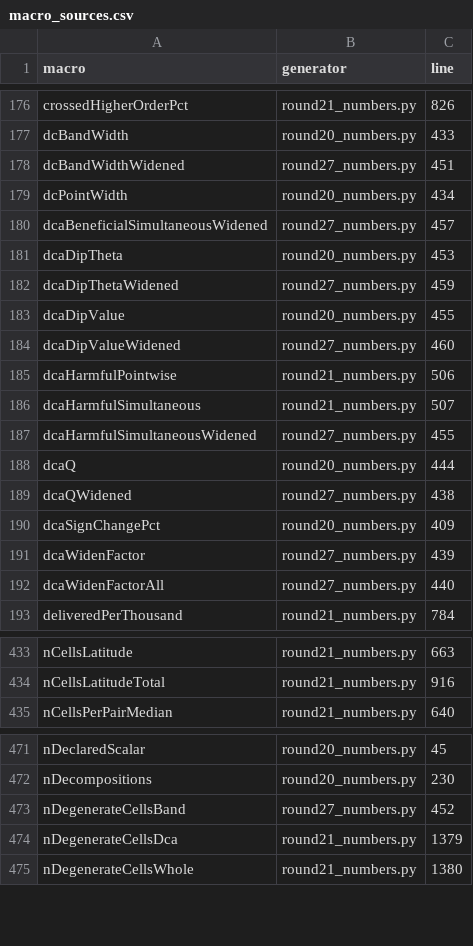
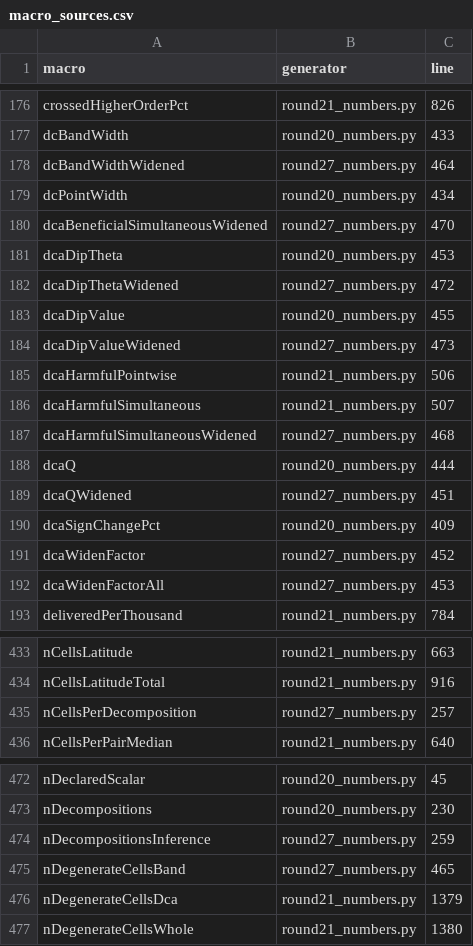
Before and after one commit to sudhirdixit1/cmdb-routing-queue-baseline, a CSV file: results/macro_sources.csv, drawn as a sheet; only a part is shown, gaps mark what is left out; the diff covers the shown part only.

```diff
--- a/results/macro_sources.csv
+++ b/results/macro_sources.csv
@@ -177,17 +177,17 @@ crossedHigherOrderPct,round21_numbers.py,826
 dcBandWidth,round20_numbers.py,433
-dcBandWidthWidened,round27_numbers.py,451
+dcBandWidthWidened,round27_numbers.py,464
 dcPointWidth,round20_numbers.py,434
-dcaBeneficialSimultaneousWidened,round27_numbers.py,457
+dcaBeneficialSimultaneousWidened,round27_numbers.py,470
 dcaDipTheta,round20_numbers.py,453
-dcaDipThetaWidened,round27_numbers.py,459
+dcaDipThetaWidened,round27_numbers.py,472
 dcaDipValue,round20_numbers.py,455
-dcaDipValueWidened,round27_numbers.py,460
+dcaDipValueWidened,round27_numbers.py,473
 dcaHarmfulPointwise,round21_numbers.py,506
 dcaHarmfulSimultaneous,round21_numbers.py,507
-dcaHarmfulSimultaneousWidened,round27_numbers.py,455
+dcaHarmfulSimultaneousWidened,round27_numbers.py,468
 dcaQ,round20_numbers.py,444
-dcaQWidened,round27_numbers.py,438
+dcaQWidened,round27_numbers.py,451
 dcaSignChangePct,round20_numbers.py,409
-dcaWidenFactor,round27_numbers.py,439
-dcaWidenFactorAll,round27_numbers.py,440
+dcaWidenFactor,round27_numbers.py,452
+dcaWidenFactorAll,round27_numbers.py,453
 deliveredPerThousand,round21_numbers.py,784
@@ -434,2 +434,3 @@ nCellsLatitude,round21_numbers.py,663
 nCellsLatitudeTotal,round21_numbers.py,916
+nCellsPerDecomposition,round27_numbers.py,257
 nCellsPerPairMedian,round21_numbers.py,640
@@ -472,3 +473,4 @@ nDeclaredScalar,round20_numbers.py,45
 nDecompositions,round20_numbers.py,230
-nDegenerateCellsBand,round27_numbers.py,452
+nDecompositionsInference,round27_numbers.py,259
+nDegenerateCellsBand,round27_numbers.py,465
 nDegenerateCellsDca,round21_numbers.py,1379
```
Also changed, not shown: 36 edited cells elsewhere in this file, results/section_words.csv, 10 other files.
